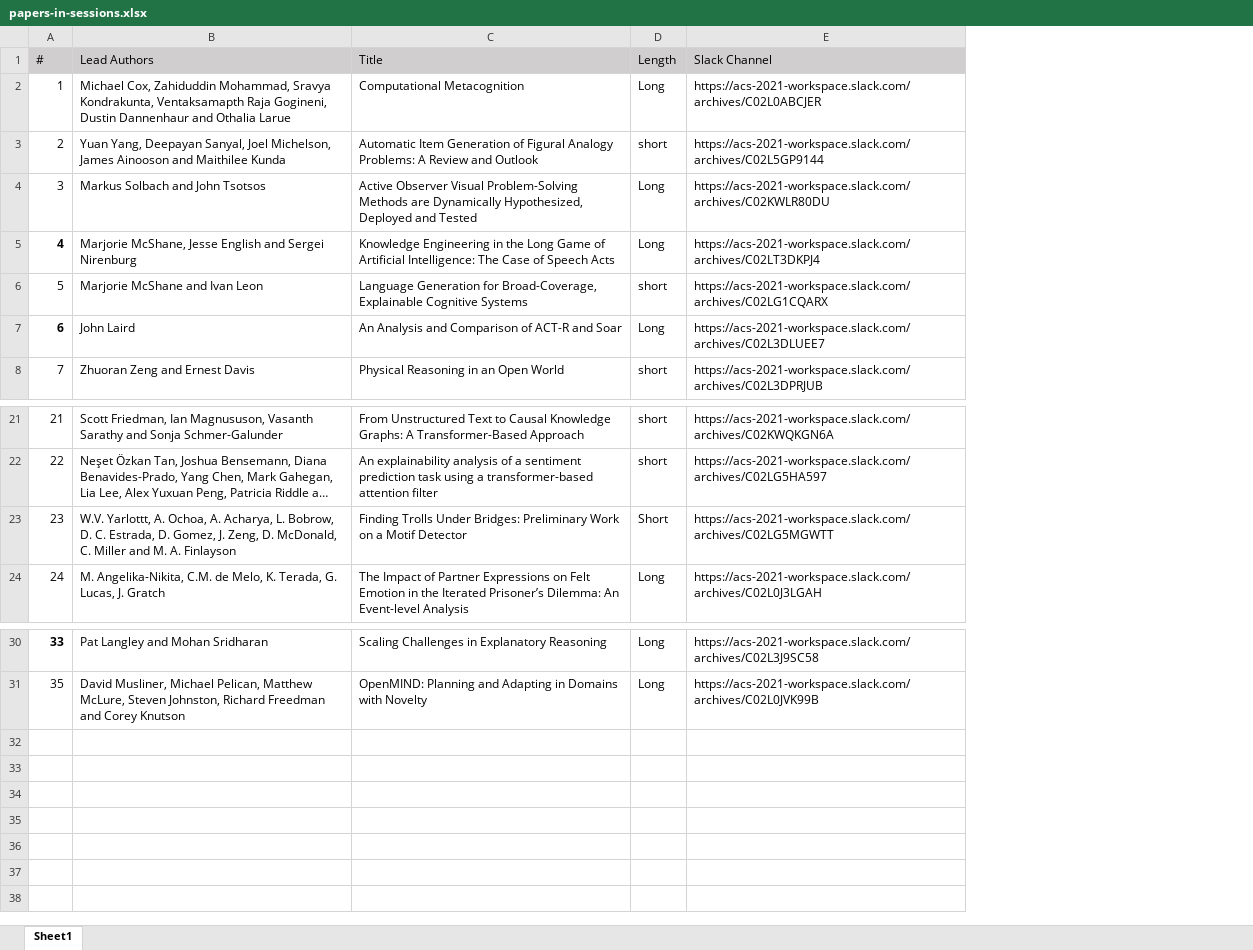
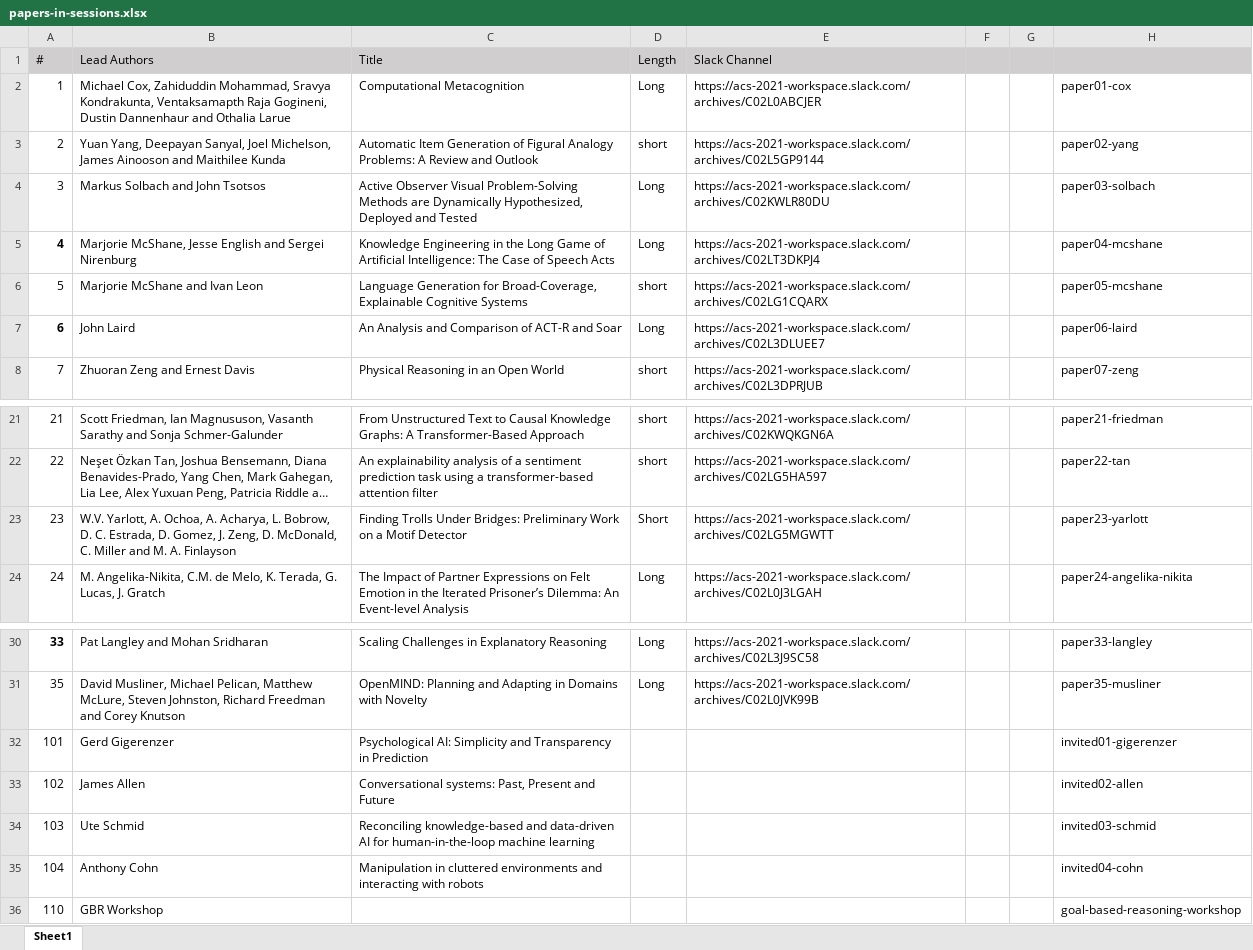
Before and after one commit to AdvancesInCognitiveSystems/acs2021, an Excel workbook: papers-in-sessions.xlsx, sheet Sheet1, drawn as a sheet; only a part is shown, gaps mark what is left out; long unchanged cells end in …; values as stored, in another font and other column widths than the file's, no borders; the diff names each change by its address in the sheet, - before the commit and + after, or states it on an @@ line.

Commit message:
changes to table

```diff
--- a/papers-in-sessions.xlsx (sheet Sheet1)
+++ b/papers-in-sessions.xlsx (sheet Sheet1)
+column F, empty
+column G, empty
+column H, rows 2-8: paper01-cox | paper02-yang | paper03-solbach | paper04-mcshane | paper05-mcshane | paper06-laird | paper07-zeng; rows 21-24: paper21-friedman | paper22-tan | paper23-yarlott | paper24-angelika-nikita; rows 30-31: paper33-langley | paper35-musliner
-B23: W.V. Yarlottt, A. Ochoa,…
+B23: W.V. Yarlott, A. Ochoa,…
+row 32: 101 | Gerd Gigerenzer | Psychological AI: Simplicity and Transparency in Prediction |  |  |  |  | invited01-gigerenzer
+row 33: 102 | James Allen | Conversational systems: Past, Present and Future |  |  |  |  | invited02-allen
+row 34: 103 | Ute Schmid | Reconciling knowledge-based and data-driven AI for human-in-the-loop machine learning |  |  |  |  | invited03-schmid
+row 35: 104 | Anthony Cohn | Manipulation in cluttered environments and interacting with robots |  |  |  |  | invited04-cohn
+row 36: 110 | GBR Workshop |  |  |  |  |  | goal-based-reasoning-workshop
```
Also changed, not shown: papers.xlsx, 2 other files.
